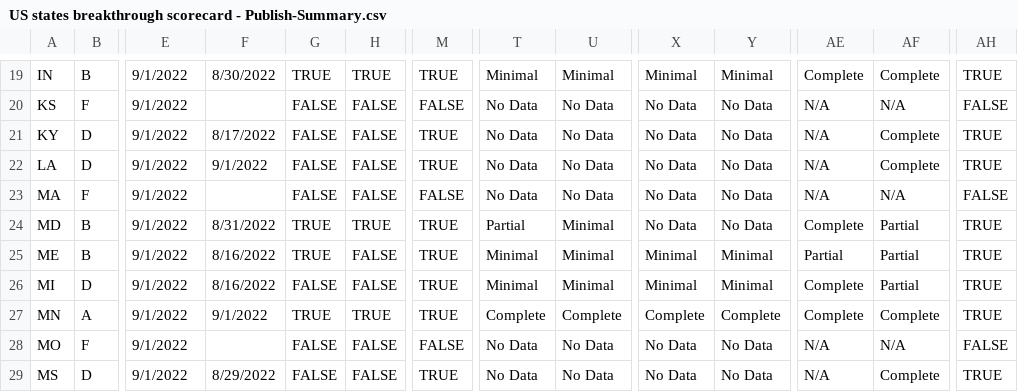
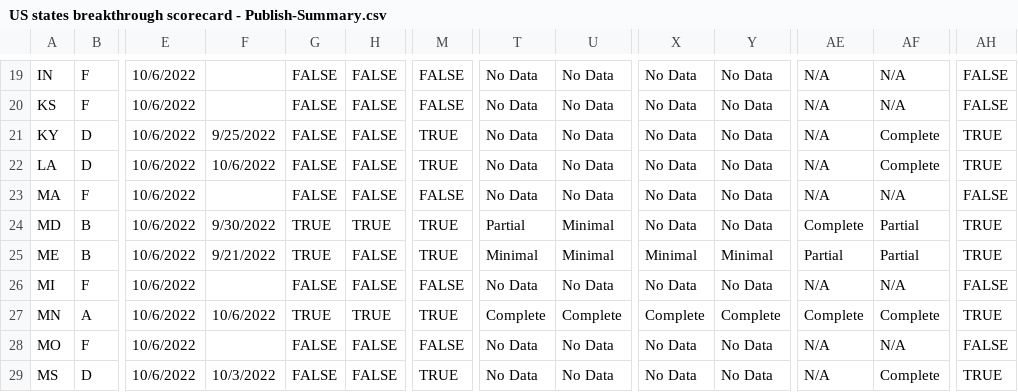
Before and after one commit to pandemic-tracking/bi, a CSV file: US states breakthrough scorecard - Publish-Summary.csv, drawn as a sheet; only a part is shown, gaps mark what is left out; the diff covers the shown part only; the diff names each change by its address in the sheet, - before the commit and + after, or states it on an @@ line.

```diff
--- a/US states breakthrough scorecard - Publish-Summary.csv
+++ b/US states breakthrough scorecard - Publish-Summary.csv
-B19: B
+B19: F
-E19:E29: 9/1/2022
+E19:E29: 10/6/2022
-F19: 8/30/2022
+F19: (empty)
-G19: TRUE
+G19: FALSE
-H19: TRUE
+H19: FALSE
-M19: TRUE
+M19: FALSE
-T19: Minimal
+T19: No Data
-U19: Minimal
+U19: No Data
-X19: Minimal
+X19: No Data
-Y19: Minimal
+Y19: No Data
-AE19: Complete
+AE19: N/A
-AF19: Complete
+AF19: N/A
-AH19: TRUE
+AH19: FALSE
-F21: 8/17/2022
+F21: 9/25/2022
-F22: 9/1/2022
+F22: 10/6/2022
-F24: 8/31/2022
+F24: 9/30/2022
-F25: 8/16/2022
+F25: 9/21/2022
-B26: D
+B26: F
-F26: 8/16/2022
+F26: (empty)
-M26: TRUE
+M26: FALSE
-T26: Minimal
+T26: No Data
-U26: Minimal
+U26: No Data
-X26: Minimal
+X26: No Data
-Y26: Minimal
+Y26: No Data
-AE26: Complete
+AE26: N/A
-AF26: Partial
+AF26: N/A
-AH26: TRUE
+AH26: FALSE
-F27: 9/1/2022
+F27: 10/6/2022
-F29: 8/29/2022
+F29: 10/3/2022
```
Also changed, not shown: 154 edited cells elsewhere in this file.
